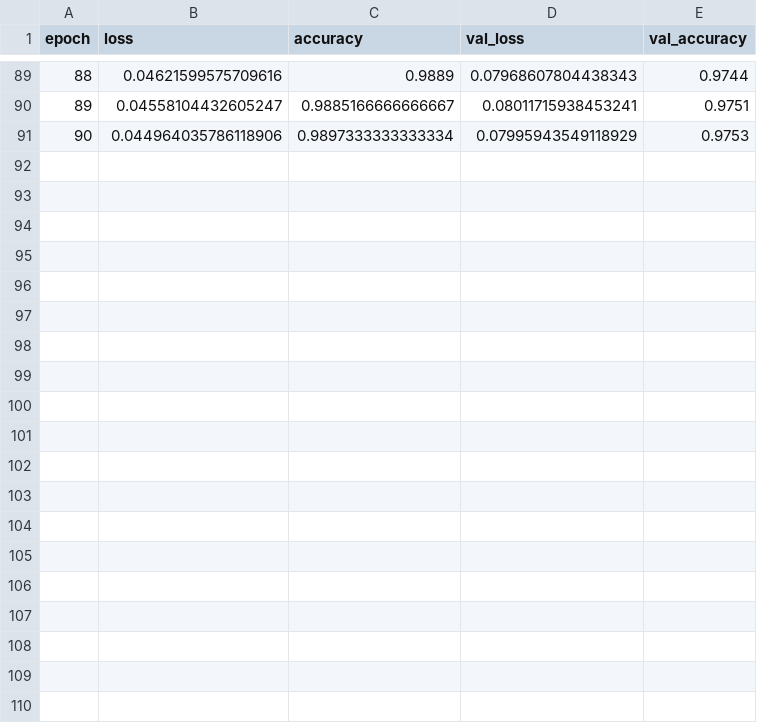
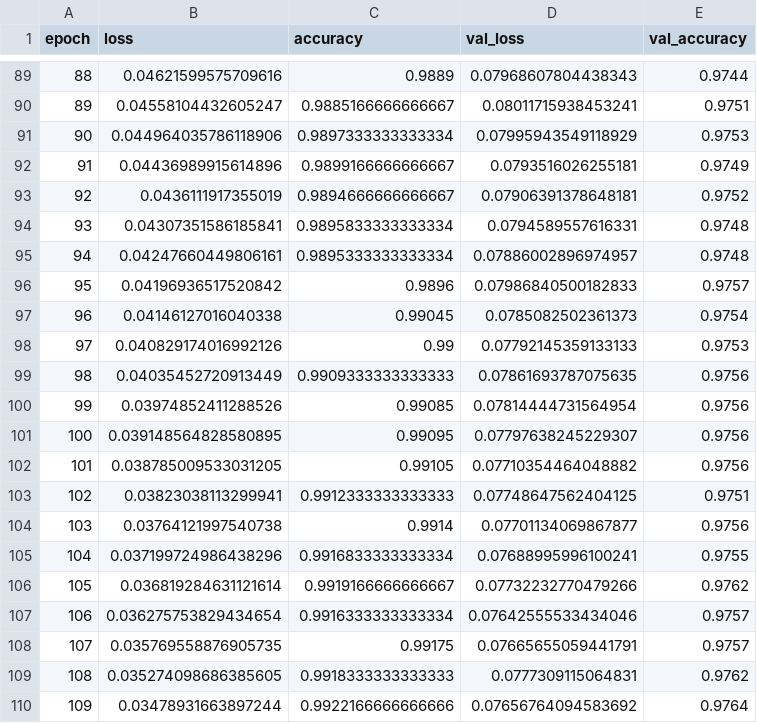
Before and after one commit to yandoribeiro/ponderada-mlp, a CSV file: results/experimento_2/history.csv, drawn as a sheet; only a part is shown, gaps mark what is left out; the diff covers the shown part only.

Commit message:
fix: altera o experimento 2 para 120 épocas

```diff
--- a/results/experimento_2/history.csv
+++ b/results/experimento_2/history.csv
@@ -91 +91,20 @@ epoch,loss,accuracy,val_loss,val_accuracy
 90,0.044964035786118906,0.9897333333333334,0.07995943549118929,0.9753
+91,0.04436989915614896,0.9899166666666667,0.0793516026255181,0.9749
+92,0.0436111917355019,0.9894666666666667,0.07906391378648181,0.9752
+93,0.04307351586185841,0.9895833333333334,0.0794589557616331,0.9748
+94,0.04247660449806161,0.9895333333333334,0.07886002896974957,0.9748
+95,0.04196936517520842,0.9896,0.07986840500182833,0.9757
+96,0.04146127016040338,0.99045,0.0785082502361373,0.9754
+97,0.040829174016992126,0.99,0.07792145359133133,0.9753
+98,0.04035452720913449,0.9909333333333333,0.07861693787075635,0.9756
+99,0.03974852411288526,0.99085,0.07814444731564954,0.9756
+100,0.039148564828580895,0.99095,0.07797638245229307,0.9756
+101,0.038785009533031205,0.99105,0.07710354464048882,0.9756
+102,0.03823038113299941,0.9912333333333333,0.07748647562404125,0.9751
+103,0.03764121997540738,0.9914,0.07701134069867877,0.9756
+104,0.037199724986438296,0.9916833333333334,0.07688995996100241,0.9755
+105,0.036819284631121614,0.9919166666666667,0.07732232770479266,0.9762
+106,0.036275753829434654,0.9916333333333334,0.07642555533434046,0.9757
+107,0.035769558876905735,0.99175,0.07665655059441791,0.9757
+108,0.035274098686385605,0.9918333333333333,0.0777309115064831,0.9762
+109,0.03478931663897244,0.9922166666666666,0.07656764094583692,0.9764
```
Also changed, not shown: 11 added rows elsewhere in this file, 5 other files.
